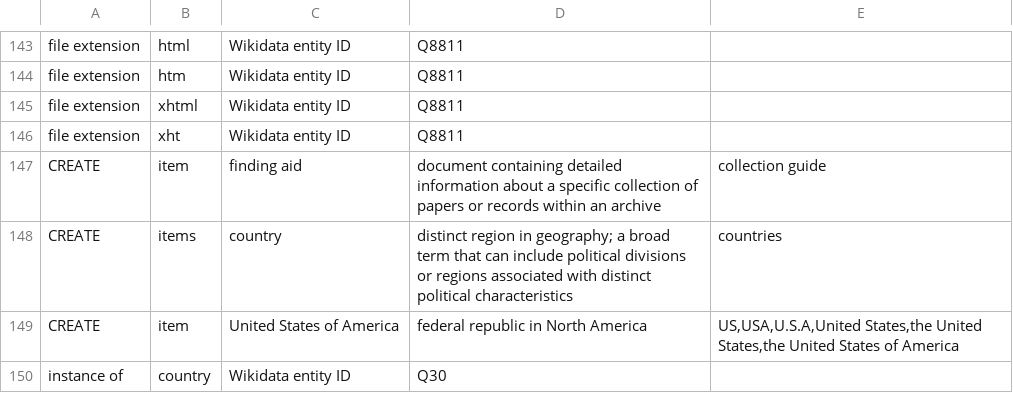
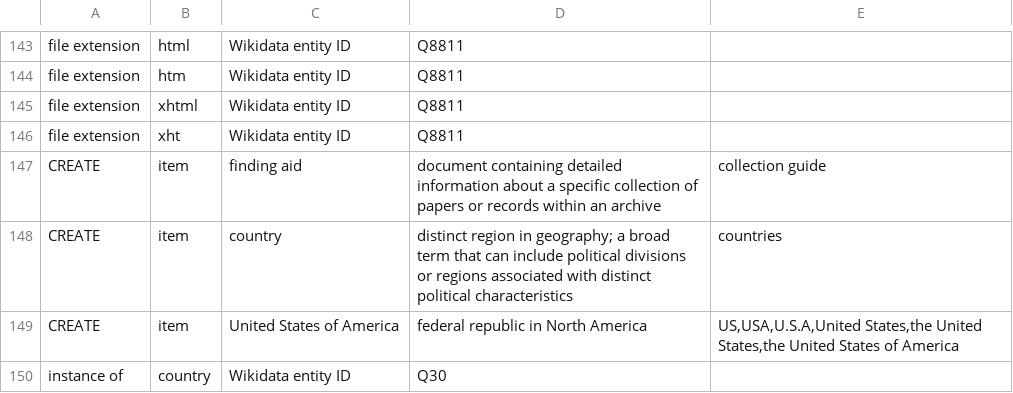
Before and after one commit to OCLC-Developer-Network/devconnect_2018_wikibase, a TSV file: app/items.tsv, drawn as a sheet; only a part is shown, gaps mark what is left out.

Commit message:
Update items.tsv

```diff
--- a/app/items.tsv
+++ b/app/items.tsv
@@ -147,3 +147,3 @@ file extension	xht	Wikidata entity ID	Q8811
 CREATE	item	finding aid	document containing detailed information about a specific collection of papers or records within an archive	collection guide
-CREATE	items	country	distinct region in geography; a broad term that can include political divisions or regions associated with distinct political characteristics	countries
+CREATE	item	country	distinct region in geography; a broad term that can include political divisions or regions associated with distinct political characteristics	countries
 CREATE	item	United States of America	federal republic in North America	US,USA,U.S.A,United States,the United States,the United States of America
```
